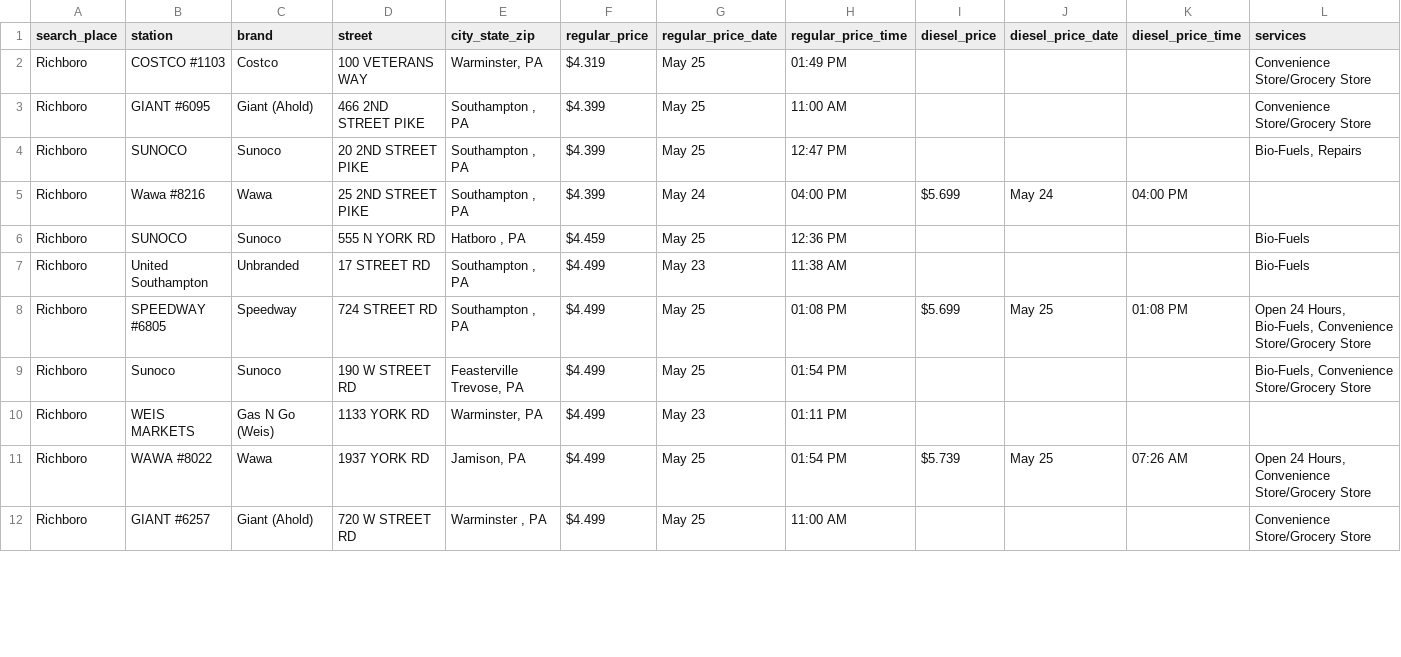
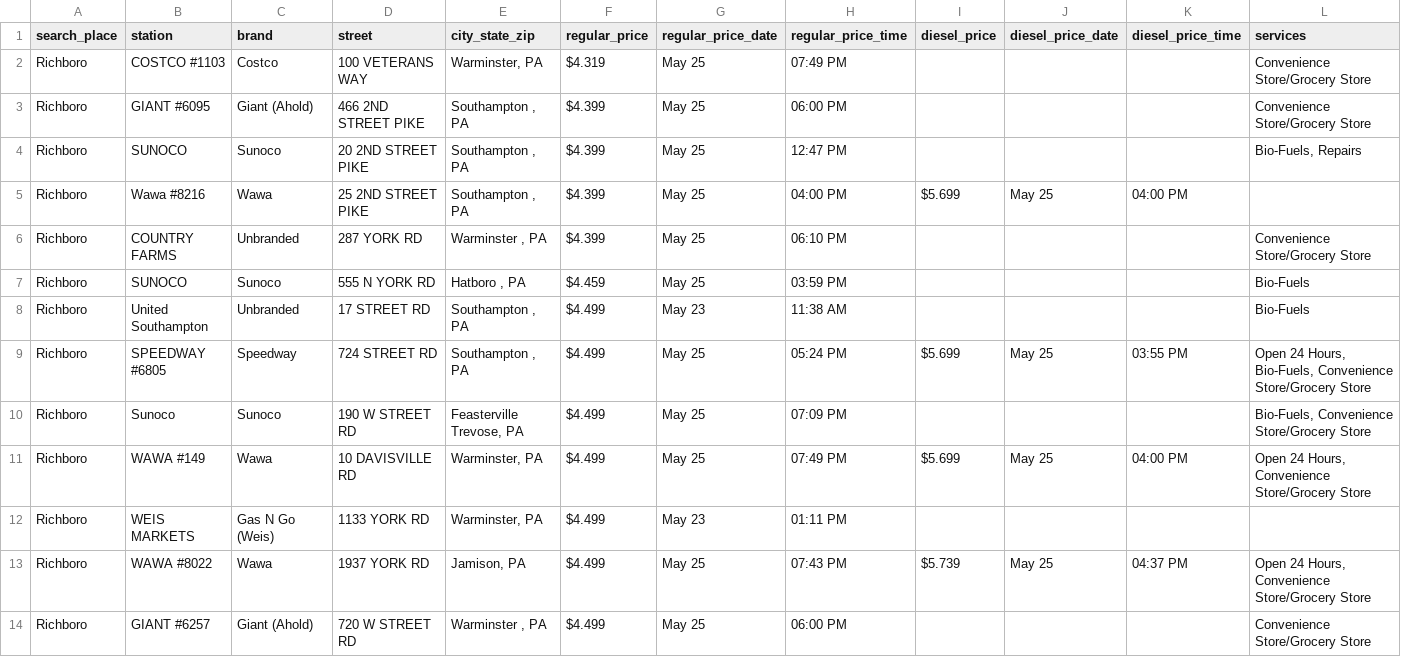
Before and after one commit to CUlleryUSATRepos/BucksGasRepo, a CSV file: BucksGasPrices/RichboroGas.csv, drawn as a sheet; only a part is shown; the diff covers the shown part only.

Commit message:
Auto update gas prices 2026-05-25 20:01:18

```diff
--- a/BucksGasPrices/RichboroGas.csv
+++ b/BucksGasPrices/RichboroGas.csv
@@ -1,12 +1,14 @@
 search_place,station,brand,street,city_state_zip,regular_price,regular_price_date,regular_price_time,diesel_price,diesel_price_date,diesel_price_time,services
-Richboro,COSTCO #1103,Costco,100 VETERANS WAY,"Warminster, PA",$4.319,May 25,01:49 PM,,,,Convenience Store/Grocery Store
-Richboro,GIANT #6095,Giant (Ahold),466 2ND STREET PIKE,"Southampton , PA",$4.399,May 25,11:00 AM,,,,Convenience Store/Grocery Store
+Richboro,COSTCO #1103,Costco,100 VETERANS WAY,"Warminster, PA",$4.319,May 25,07:49 PM,,,,Convenience Store/Grocery Store
+Richboro,GIANT #6095,Giant (Ahold),466 2ND STREET PIKE,"Southampton , PA",$4.399,May 25,06:00 PM,,,,Convenience Store/Grocery Store
 Richboro,SUNOCO,Sunoco,20 2ND STREET PIKE,"Southampton , PA",$4.399,May 25,12:47 PM,,,,"Bio-Fuels, Repairs"
-Richboro,Wawa #8216,Wawa,25 2ND STREET PIKE,"Southampton , PA",$4.399,May 24,04:00 PM,$5.699,May 24,04:00 PM,
-Richboro,SUNOCO,Sunoco,555 N YORK RD,"Hatboro , PA",$4.459,May 25,12:36 PM,,,,Bio-Fuels
+Richboro,Wawa #8216,Wawa,25 2ND STREET PIKE,"Southampton , PA",$4.399,May 25,04:00 PM,$5.699,May 25,04:00 PM,
+Richboro,COUNTRY FARMS,Unbranded,287 YORK RD,"Warminster , PA",$4.399,May 25,06:10 PM,,,,Convenience Store/Grocery Store
+Richboro,SUNOCO,Sunoco,555 N YORK RD,"Hatboro , PA",$4.459,May 25,03:59 PM,,,,Bio-Fuels
 Richboro,United Southampton,Unbranded,17 STREET RD,"Southampton , PA",$4.499,May 23,11:38 AM,,,,Bio-Fuels
-Richboro,SPEEDWAY #6805,Speedway,724 STREET RD,"Southampton , PA",$4.499,May 25,01:08 PM,$5.699,May 25,01:08 PM,"Open 24 Hours, Bio-Fuels, Convenience Store/Grocery Store"
-Richboro,Sunoco,Sunoco,190 W STREET RD,"Feasterville Trevose, PA",$4.499,May 25,01:54 PM,,,,"Bio-Fuels, Convenience Store/Grocery Store"
+Richboro,SPEEDWAY #6805,Speedway,724 STREET RD,"Southampton , PA",$4.499,May 25,05:24 PM,$5.699,May 25,03:55 PM,"Open 24 Hours, Bio-Fuels, Convenience Store/Grocery Store"
+Richboro,Sunoco,Sunoco,190 W STREET RD,"Feasterville Trevose, PA",$4.499,May 25,07:09 PM,,,,"Bio-Fuels, Convenience Store/Grocery Store"
+Richboro,WAWA #149,Wawa,10 DAVISVILLE RD,"Warminster, PA",$4.499,May 25,07:49 PM,$5.699,May 25,04:00 PM,"Open 24 Hours, Convenience Store/Grocery Store"
 Richboro,WEIS MARKETS,Gas N Go (Weis),1133 YORK RD,"Warminster, PA",$4.499,May 23,01:11 PM,,,,
-Richboro,WAWA #8022,Wawa,1937 YORK RD,"Jamison, PA",$4.499,May 25,01:54 PM,$5.739,May 25,07:26 AM,"Open 24 Hours, Convenience Store/Grocery Store"
-Richboro,GIANT #6257,Giant (Ahold),720 W STREET RD,"Warminster , PA",$4.499,May 25,11:00 AM,,,,Convenience Store/Grocery Store
+Richboro,WAWA #8022,Wawa,1937 YORK RD,"Jamison, PA",$4.499,May 25,07:43 PM,$5.739,May 25,04:37 PM,"Open 24 Hours, Convenience Store/Grocery Store"
+Richboro,GIANT #6257,Giant (Ahold),720 W STREET RD,"Warminster , PA",$4.499,May 25,06:00 PM,,,,Convenience Store/Grocery Store
```
Also changed, not shown: 1 added row, 2 removed rows and 27 edited cells elsewhere in this file, BucksGasPrices/BristolGas.csv, BucksGasPrices/FairlessHillsGas.csv, 50 other files.
